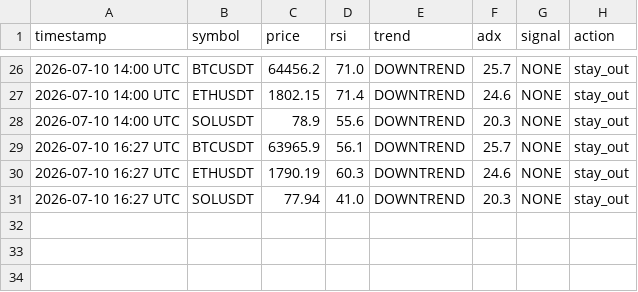
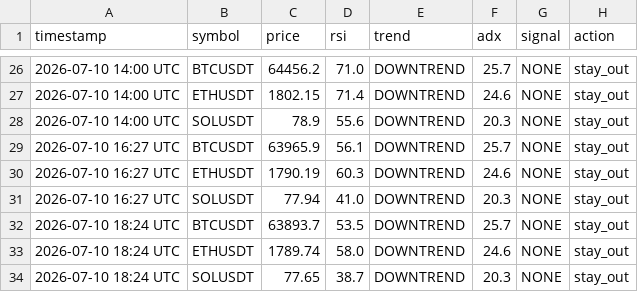
Before and after one commit to alxander0022-commits/crypto-rsi-bot, a CSV file: ledger.csv, drawn as a sheet; only a part is shown, gaps mark what is left out.

Commit message:
run 2026-07-10T18:24:55Z

```diff
--- a/ledger.csv
+++ b/ledger.csv
@@ -31 +31,4 @@ timestamp,symbol,price,rsi,trend,adx,signal,action
 2026-07-10 16:27 UTC,SOLUSDT,77.94,41.0,DOWNTREND,20.3,NONE,stay_out
+2026-07-10 18:24 UTC,BTCUSDT,63893.7,53.5,DOWNTREND,25.7,NONE,stay_out
+2026-07-10 18:24 UTC,ETHUSDT,1789.74,58.0,DOWNTREND,24.6,NONE,stay_out
+2026-07-10 18:24 UTC,SOLUSDT,77.65,38.7,DOWNTREND,20.3,NONE,stay_out
```
